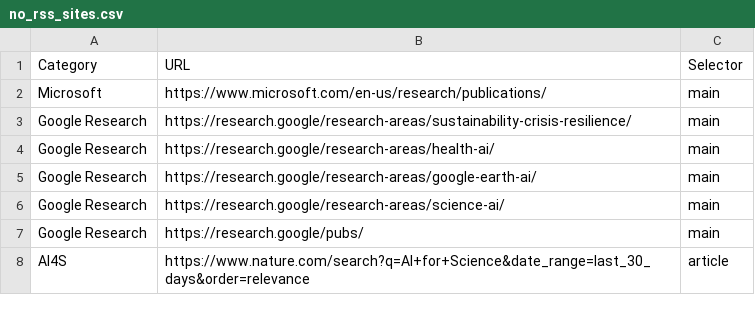
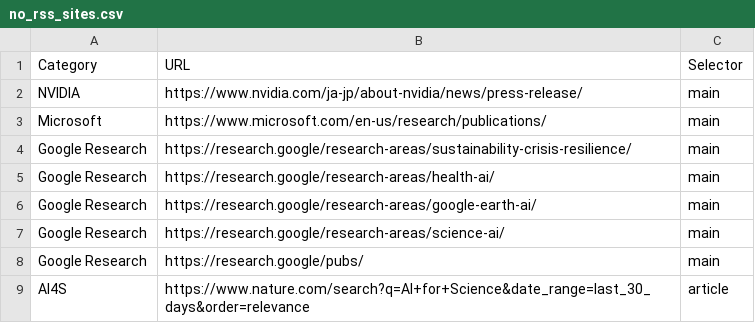
Before and after one commit to sugimura-crds/site-update-monitor, a CSV file: no_rss_sites.csv, drawn as a sheet; only a part is shown; the diff names each change by its address in the sheet, - before the commit and + after, or states it on an @@ line.

Commit message:
Update no_rss_sites.csv

```diff
--- a/no_rss_sites.csv
+++ b/no_rss_sites.csv
+row 2: NVIDIA | https://www.nvidia.com/ja-jp/about-nvidia/news/press-release/ | main
```
